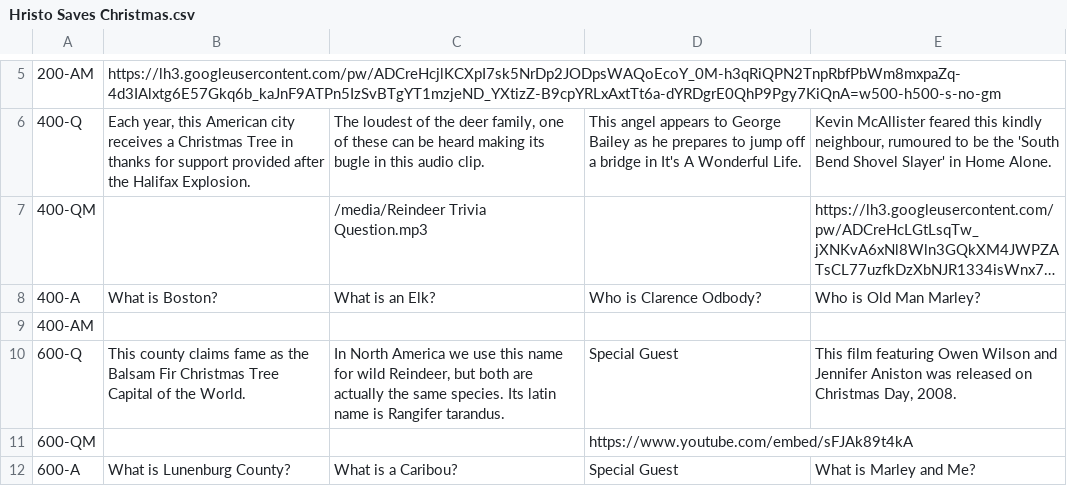
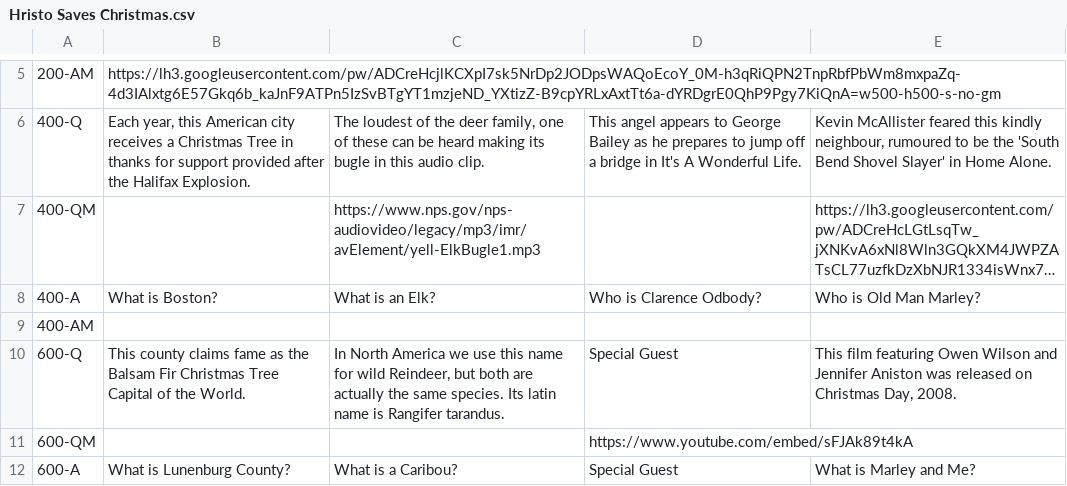
Before and after one commit to danphillips-ca/danphillips-ca.github.io, a CSV file: Examples/Hristo Saves Christmas.csv, drawn as a sheet; only a part is shown, gaps mark what is left out; long unchanged cells end in …; the diff names each change by its address in the sheet, - before the commit and + after, or states it on an @@ line.

```diff
--- a/Examples/Hristo Saves Christmas.csv
+++ b/Examples/Hristo Saves Christmas.csv
-C7: /media/Reindeer Trivia Question.mp3
+C7: https://www.nps.gov/nps-audiovideo/legacy/mp3/imr/avElement/yell-ElkBugle1.mp3
```
Also changed, not shown: Examples/The Bison Slugs Do Takeout.csv.
